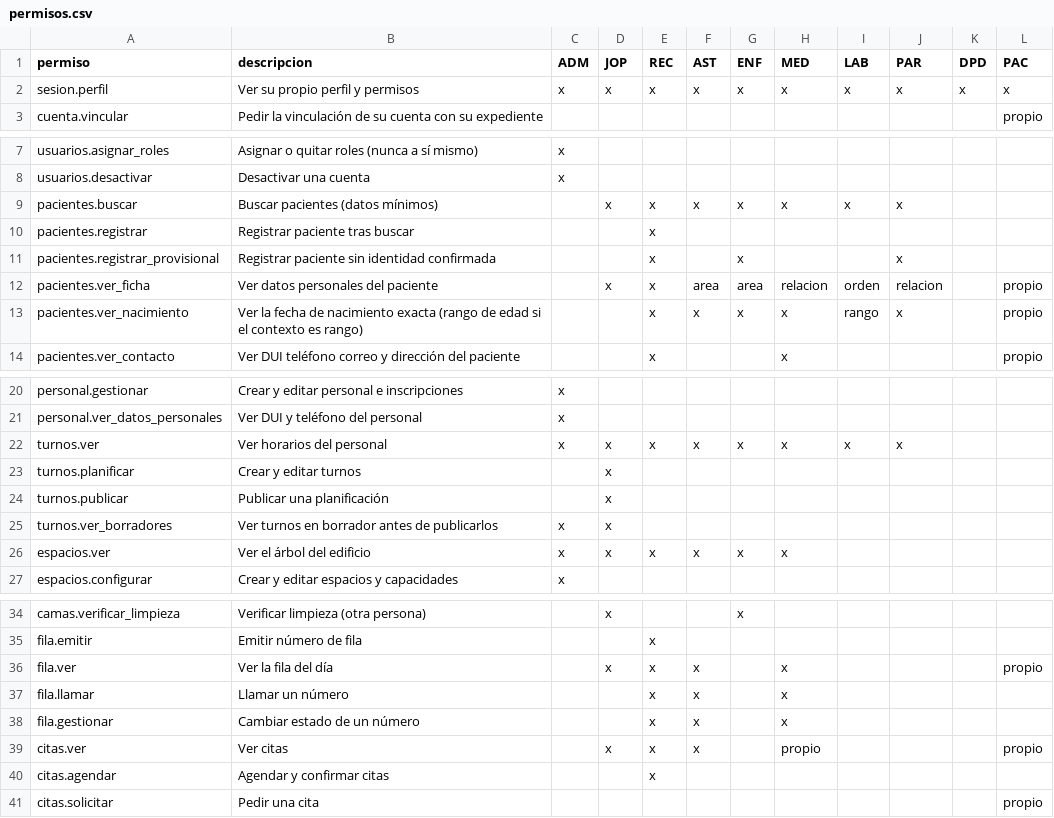
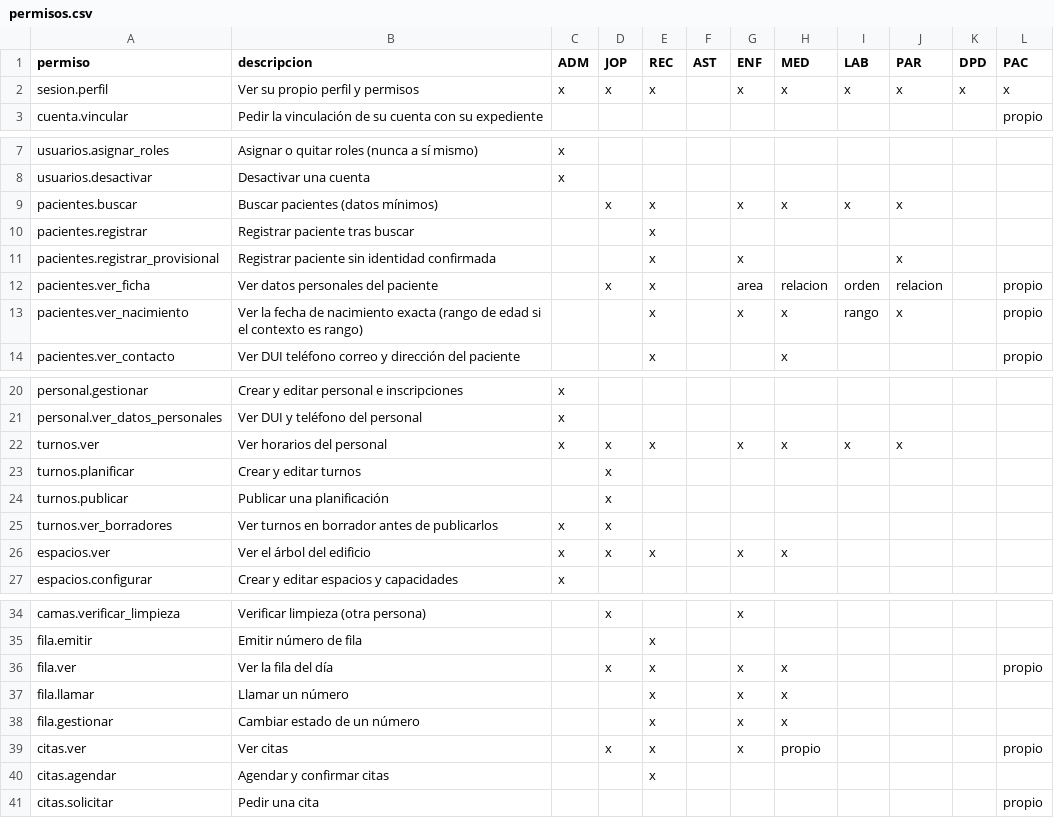
Before and after one commit to jojosenthusiast/Gestion_hospitalaria_universitaria_Climesa, a CSV file: docs/arquitectura/datos/permisos.csv, drawn as a sheet; only a part is shown, gaps mark what is left out; the diff covers the shown part only.

```diff
--- a/docs/arquitectura/datos/permisos.csv
+++ b/docs/arquitectura/datos/permisos.csv
@@ -1,3 +1,3 @@
 permiso,descripcion,ADM,JOP,REC,AST,ENF,MED,LAB,PAR,DPD,PAC
-sesion.perfil,Ver su propio perfil y permisos,x,x,x,x,x,x,x,x,x,x
+sesion.perfil,Ver su propio perfil y permisos,x,x,x,,x,x,x,x,x,x
 cuenta.vincular,Pedir la vinculación de su cuenta con su expediente,,,,,,,,,,propio
@@ -8,7 +8,7 @@ usuarios.asignar_roles,Asignar o quitar roles (nunca a sí mismo),x,,,,,,,,,
 usuarios.desactivar,Desactivar una cuenta,x,,,,,,,,,
-pacientes.buscar,Buscar pacientes (datos mínimos),,x,x,x,x,x,x,x,,
+pacientes.buscar,Buscar pacientes (datos mínimos),,x,x,,x,x,x,x,,
 pacientes.registrar,Registrar paciente tras buscar,,,x,,,,,,,
 pacientes.registrar_provisional,Registrar paciente sin identidad confirmada,,,x,,x,,,x,,
-pacientes.ver_ficha,Ver datos personales del paciente,,x,x,area,area,relacion,orden,relacion,,propio
-pacientes.ver_nacimiento,Ver la fecha de nacimiento exacta (rango de edad si el contexto es rango),,,x,x,x,x,rango,x,,propio
+pacientes.ver_ficha,Ver datos personales del paciente,,x,x,,area,relacion,orden,relacion,,propio
+pacientes.ver_nacimiento,Ver la fecha de nacimiento exacta (rango de edad si el contexto es rango),,,x,,x,x,rango,x,,propio
 pacientes.ver_contacto,Ver DUI teléfono correo y dirección del paciente,,,x,,,x,,,,propio
@@ -21,3 +21,3 @@ personal.gestionar,Crear y editar personal e inscripciones,x,,,,,,,,,
 personal.ver_datos_personales,Ver DUI y teléfono del personal,x,,,,,,,,,
-turnos.ver,Ver horarios del personal,x,x,x,x,x,x,x,x,,
+turnos.ver,Ver horarios del personal,x,x,x,,x,x,x,x,,
 turnos.planificar,Crear y editar turnos,,x,,,,,,,,
@@ -25,3 +25,3 @@ turnos.publicar,Publicar una planificación,,x,,,,,,,,
 turnos.ver_borradores,Ver turnos en borrador antes de publicarlos,x,x,,,,,,,,
-espacios.ver,Ver el árbol del edificio,x,x,x,x,x,x,,,,
+espacios.ver,Ver el árbol del edificio,x,x,x,,x,x,,,,
 espacios.configurar,Crear y editar espacios y capacidades,x,,,,,,,,,
@@ -35,6 +35,6 @@ camas.verificar_limpieza,Verificar limpieza (otra persona),,x,,,x,,,,,
 fila.emitir,Emitir número de fila,,,x,,,,,,,
-fila.ver,Ver la fila del día,,x,x,x,,x,,,,propio
-fila.llamar,Llamar un número,,,x,x,,x,,,,
-fila.gestionar,Cambiar estado de un número,,,x,x,,x,,,,
-citas.ver,Ver citas,,x,x,x,,propio,,,,propio
+fila.ver,Ver la fila del día,,x,x,,x,x,,,,propio
+fila.llamar,Llamar un número,,,x,,x,x,,,,
+fila.gestionar,Cambiar estado de un número,,,x,,x,x,,,,
+citas.ver,Ver citas,,x,x,,x,propio,,,,propio
 citas.agendar,Agendar y confirmar citas,,,x,,,,,,,
```
Also changed, not shown: 1 edited cell elsewhere in this file, docs/arquitectura/datos/roles.csv, 13 other files.
